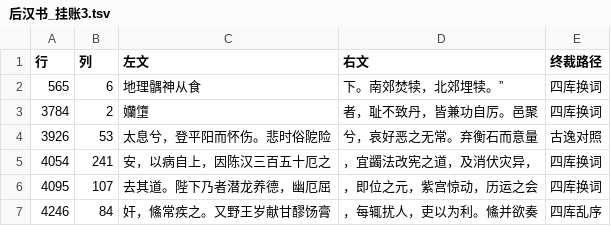
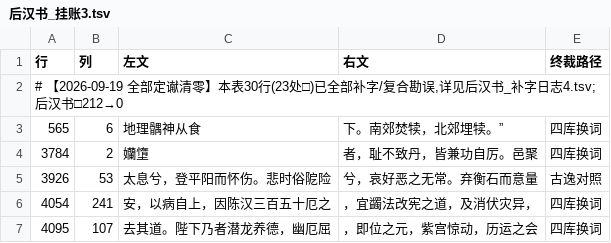
Before and after one commit to cinagroup/cinaclassics, a TSV file: Tools/collation/后汉书_挂账3.tsv, drawn as a sheet; only a part is shown; the shorter side is filled out with more unchanged rows.

```diff
--- a/Tools/collation/后汉书_挂账3.tsv
+++ b/Tools/collation/后汉书_挂账3.tsv
@@ -1,2 +1,3 @@
 行	列	左文	右文	终裁路径
+# 【2026-09-19 全部定谳清零】本表30行(23处□)已全部补字/复合勘误,详见后汉书_补字日志4.tsv;后汉书□212→0
 565	6	地理髃神从食	下。南郊焚犊，北郊埋犊。”	四库换词
```
Also changed, not shown: 3 other files.
